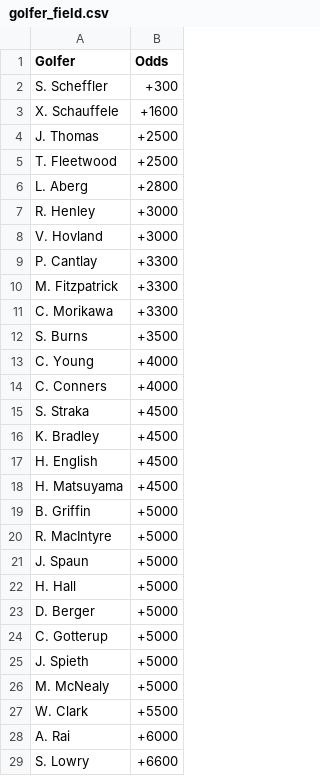
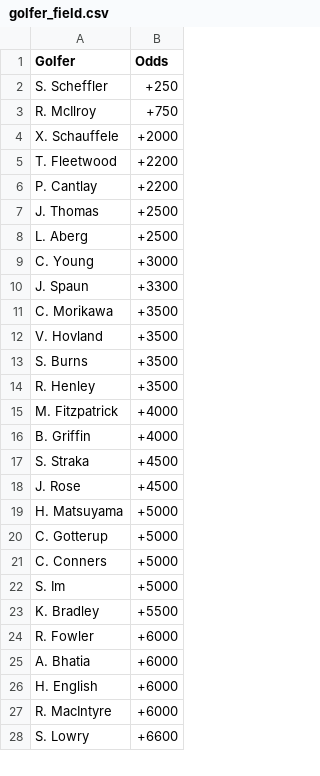
Before and after one commit to 09tannerm/HFH-Golf-Draft, a CSV file: public/golfer_field.csv, drawn as a sheet; only a part is shown; the diff covers the shown part only.

```diff
--- a/public/golfer_field.csv
+++ b/public/golfer_field.csv
@@ -1,29 +1,28 @@
 Golfer,Odds
-S. Scheffler,+300
-X. Schauffele,+1600
+S. Scheffler,+250
+R. McIlroy,+750
+X. Schauffele,+2000
+T. Fleetwood,+2200
+P. Cantlay,+2200
 J. Thomas,+2500
-T. Fleetwood,+2500
-L. Aberg,+2800
-R. Henley,+3000
-V. Hovland,+3000
-P. Cantlay,+3300
-M. Fitzpatrick,+3300
-C. Morikawa,+3300
+L. Aberg,+2500
+C. Young,+3000
+J. Spaun,+3300
+C. Morikawa,+3500
+V. Hovland,+3500
 S. Burns,+3500
-C. Young,+4000
-C. Conners,+4000
+R. Henley,+3500
+M. Fitzpatrick,+4000
+B. Griffin,+4000
 S. Straka,+4500
-K. Bradley,+4500
-H. English,+4500
-H. Matsuyama,+4500
-B. Griffin,+5000
-R. MacIntyre,+5000
-J. Spaun,+5000
-H. Hall,+5000
-D. Berger,+5000
+J. Rose,+4500
+H. Matsuyama,+5000
 C. Gotterup,+5000
-J. Spieth,+5000
-M. McNealy,+5000
-W. Clark,+5500
-A. Rai,+6000
+C. Conners,+5000
+S. Im,+5000
+K. Bradley,+5500
+R. Fowler,+6000
+A. Bhatia,+6000
+H. English,+6000
+R. MacIntyre,+6000
 S. Lowry,+6600
```
Also changed, not shown: 8 added rows, 26 removed rows and 13 edited cells elsewhere in this file, public/standings.csv, 1 other file.
